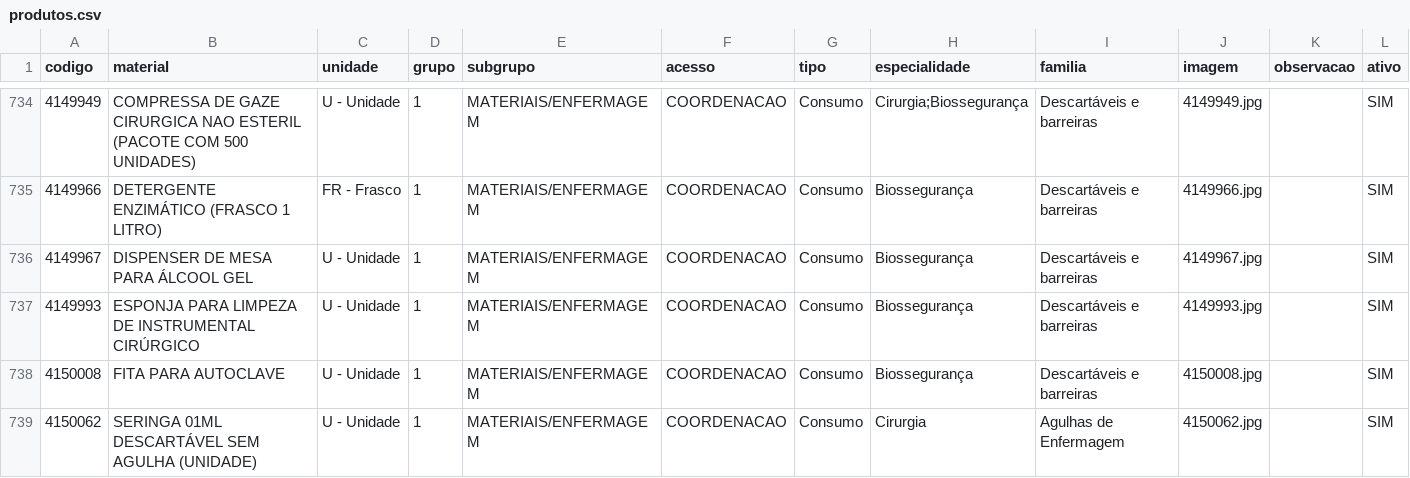
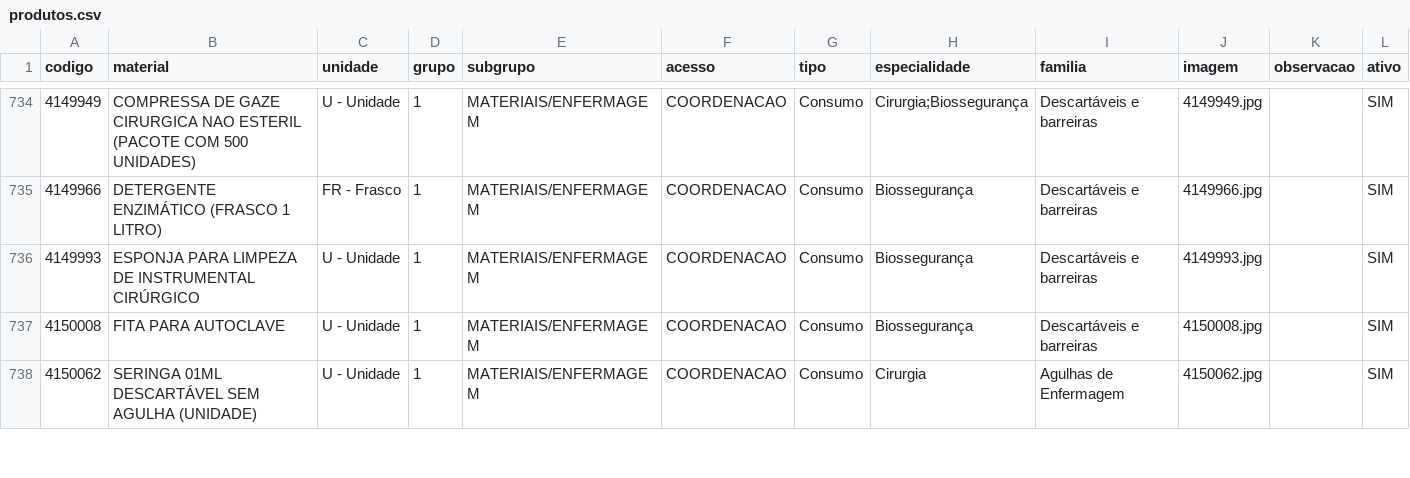
Before and after one commit to csmonteserrat/guiailustrado, a CSV file: produtos.csv, drawn as a sheet; only a part is shown, gaps mark what is left out.

Commit message:
Editor: atualiza produtos.csv (1 item)

```diff
--- a/produtos.csv
+++ b/produtos.csv
@@ -735,3 +735,2 @@
 4149966,DETERGENTE ENZIMÁTICO (FRASCO 1 LITRO),FR - Frasco,1,MATERIAIS/ENFERMAGEM,COORDENACAO,Consumo,Biossegurança,Descartáveis e barreiras,4149966.jpg,,SIM
-4149967,DISPENSER DE MESA PARA ÁLCOOL GEL,U - Unidade,1,MATERIAIS/ENFERMAGEM,COORDENACAO,Consumo,Biossegurança,Descartáveis e barreiras,4149967.jpg,,SIM
 4149993,ESPONJA PARA LIMPEZA DE INSTRUMENTAL CIRÚRGICO,U - Unidade,1,MATERIAIS/ENFERMAGEM,COORDENACAO,Consumo,Biossegurança,Descartáveis e barreiras,4149993.jpg,,SIM
```
